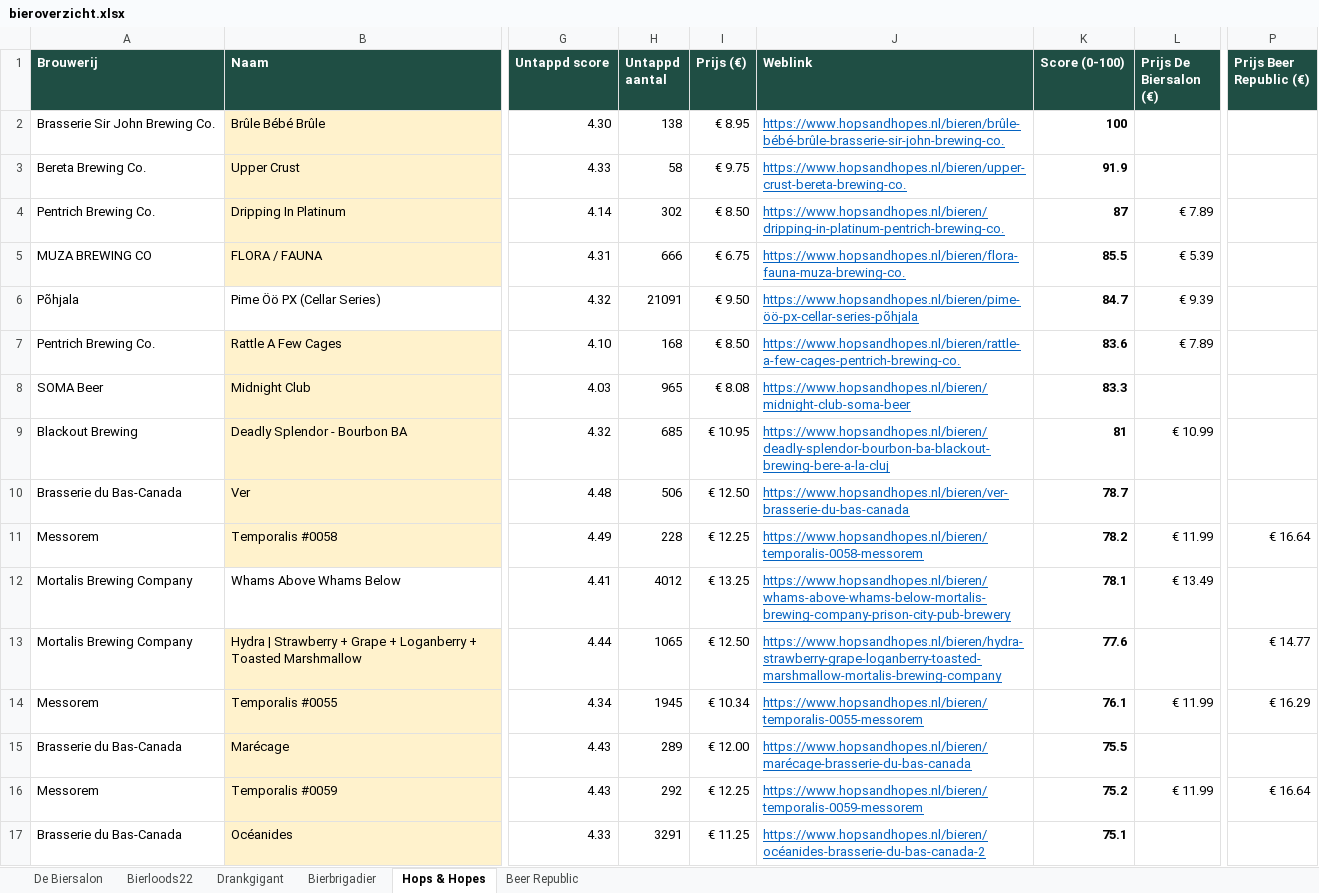
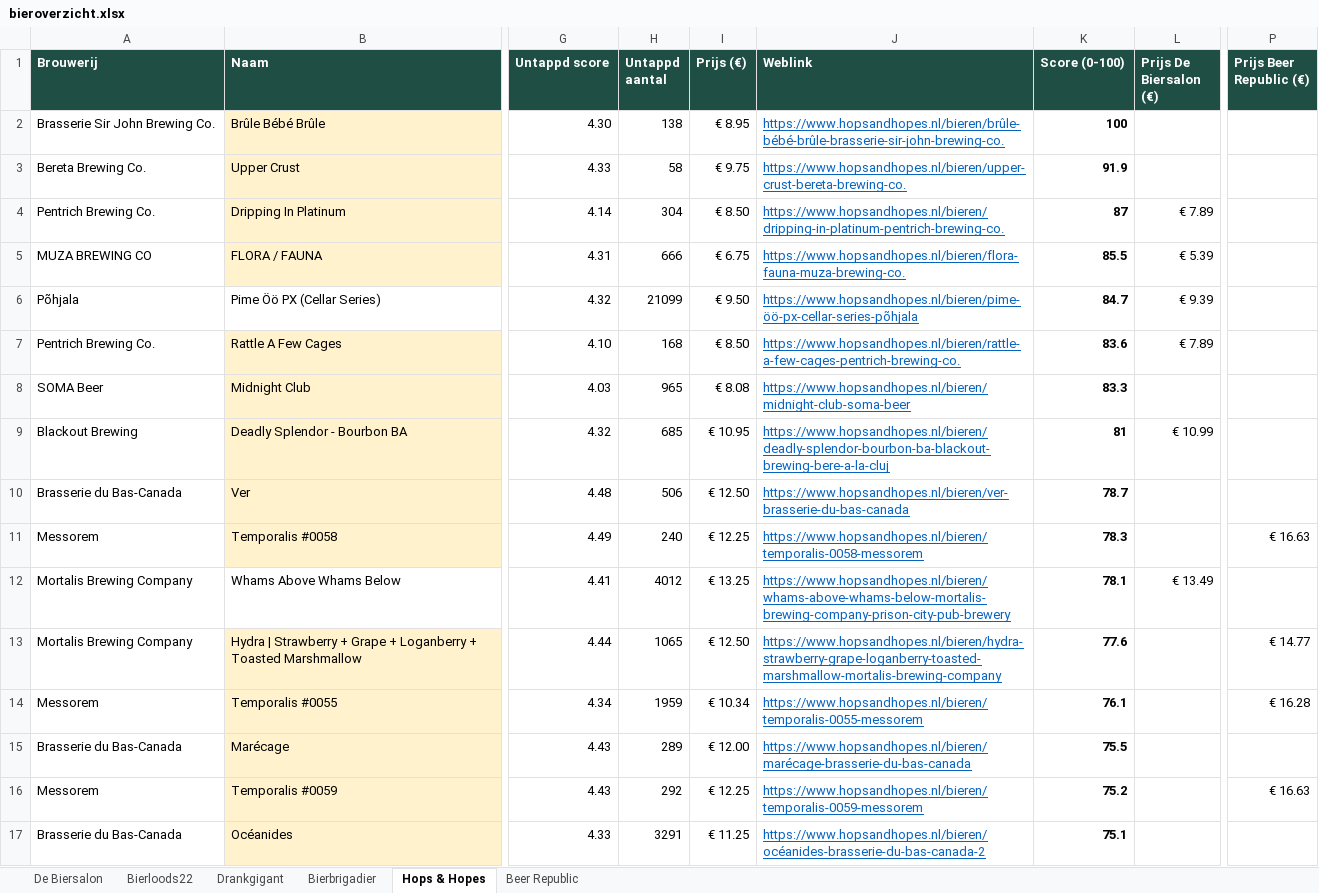
Before and after one commit to RdG-Bier/DeBierScraper, an Excel workbook: docs/bieroverzicht.xlsx, sheet Hops & Hopes, drawn as a sheet; only a part is shown, gaps mark what is left out; values as stored, in another font and other column widths than the file's, no borders; conditional formats not drawn; the diff covers the shown part only; the diff names each change by its address in the sheet, - before the commit and + after, or states it on an @@ line.

```diff
--- a/docs/bieroverzicht.xlsx (sheet Hops & Hopes)
+++ b/docs/bieroverzicht.xlsx (sheet Hops & Hopes)
-H4 (Untappd aantal): 302
+H4 (Untappd aantal): 304
-H6 (Untappd aantal): 21091
+H6 (Untappd aantal): 21099
-H11 (Untappd aantal): 228
+H11 (Untappd aantal): 240
-K11 (Score (0-100)): 78.2
+K11 (Score (0-100)): 78.3
-L11 (Prijs De Biersalon (€)): € 11.99
+L11 (Prijs De Biersalon (€)): (empty)
-P11 (Prijs Beer Republic (€)): € 16.64
+P11 (Prijs Beer Republic (€)): € 16.63
-H14 (Untappd aantal): 1945
+H14 (Untappd aantal): 1959
-L14 (Prijs De Biersalon (€)): € 11.99
+L14 (Prijs De Biersalon (€)): (empty)
-P14 (Prijs Beer Republic (€)): € 16.29
+P14 (Prijs Beer Republic (€)): € 16.28
-L16 (Prijs De Biersalon (€)): € 11.99
+L16 (Prijs De Biersalon (€)): (empty)
-P16 (Prijs Beer Republic (€)): € 16.64
+P16 (Prijs Beer Republic (€)): € 16.63
```
Also changed, not shown: 4 added rows, 4 removed rows and 81 edited cells elsewhere in this sheet, sheet De Biersalon, sheet Bierbrigadier, sheet Beer Republic, sheet Bierloods22, sheet Drankgigant, 16 other files.
